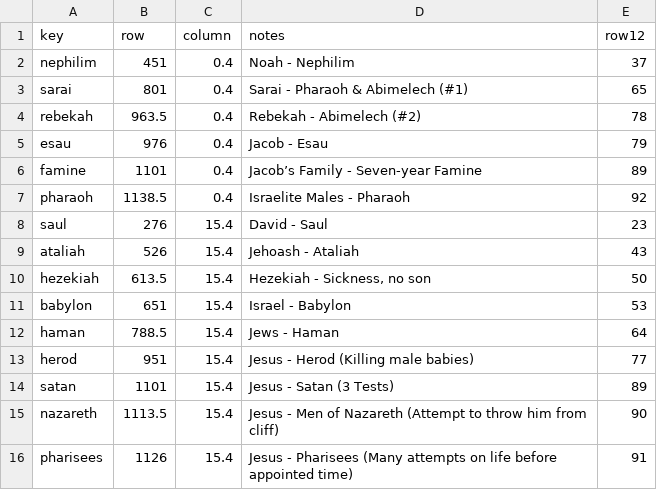
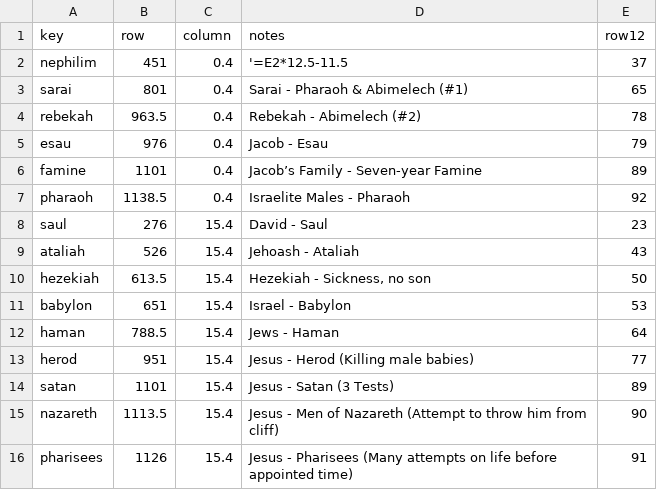
Before and after one commit to kreier/promised-offspring, a CSV file: db/endangerments.csv, drawn as a sheet.

```diff
--- a/db/endangerments.csv
+++ b/db/endangerments.csv
@@ -1,3 +1,3 @@
 key,row,column,notes,row12
-nephilim,451,0.4,Noah - Nephilim ,37
+nephilim,451,0.4,'=E2*12.5-11.5,37
 sarai,801,0.4,Sarai - Pharaoh & Abimelech (#1) ,65
```
Also changed, not shown: db/covenants.csv, db/yearstamps.csv, 5 other files.
